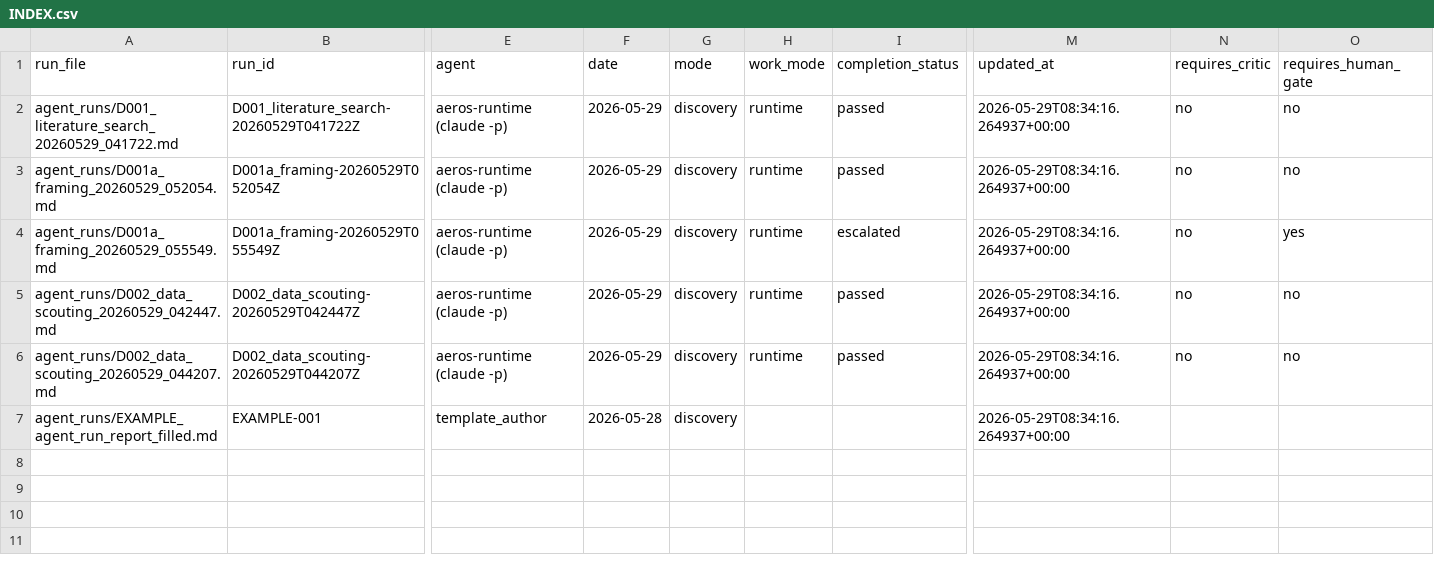
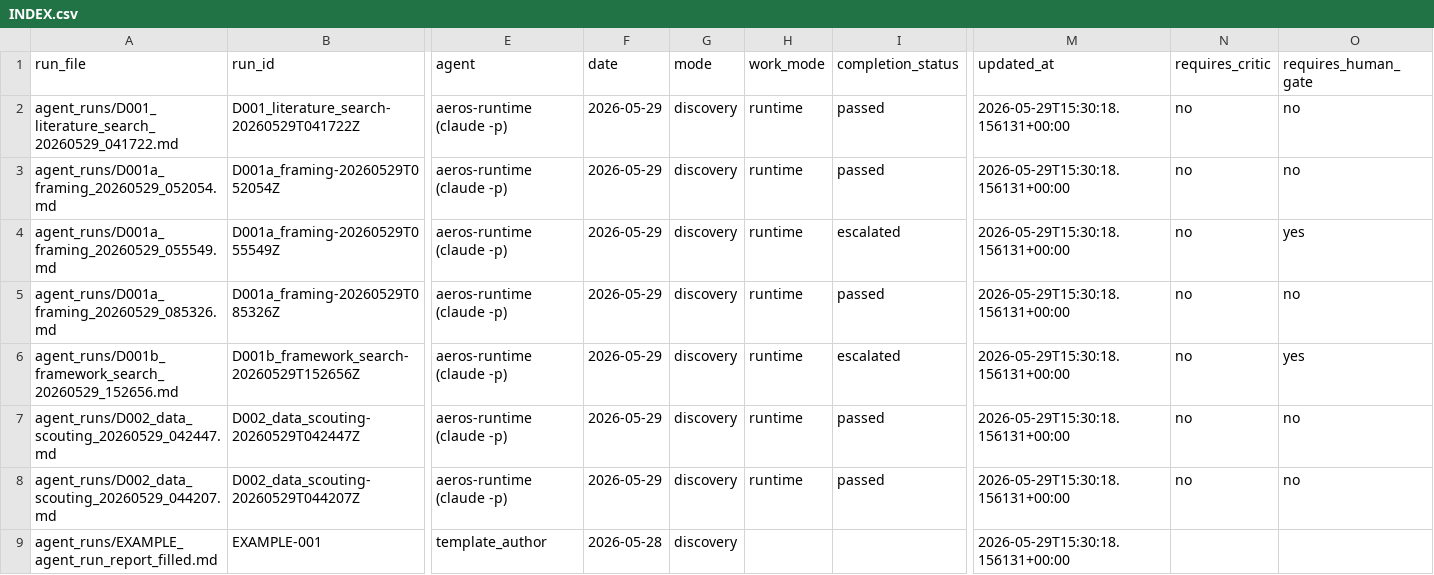
Before and after one commit to jiamingzhang36/aeros-template, a CSV file: agent_runs/INDEX.csv, drawn as a sheet; only a part is shown, gaps mark what is left out; addresses are those after the commit; rows hold the shown columns only; the diff names each change by its address in the sheet, - before the commit and + after, or states it on an @@ line.

```diff
--- a/agent_runs/INDEX.csv
+++ b/agent_runs/INDEX.csv
-M2:M4 (updated_at): 2026-05-29T08:34:16.264937+00:00
+M2:M4 (updated_at): 2026-05-29T15:30:18.156131+00:00
+row 5: agent_runs/D001a_framing_20260529_085326.md | D001a_framing-20260529T085326Z | aeros-runtime (claude -p) | 2026-05-29 | discovery | runtime | passed | 2026-05-29T15:30:18.156131+00:00 | no | no
+row 6: agent_runs/D001b_framework_search_20260529_152656.md | D001b_framework_search-20260529T152656Z | aeros-runtime (claude -p) | 2026-05-29 | discovery | runtime | escalated | 2026-05-29T15:30:18.156131+00:00 | no | yes
-M7:M9 (updated_at): 2026-05-29T08:34:16.264937+00:00
+M7:M9 (updated_at): 2026-05-29T15:30:18.156131+00:00
```
Also changed, not shown: discovery/literature/paper_registry.csv, 2 other files.
